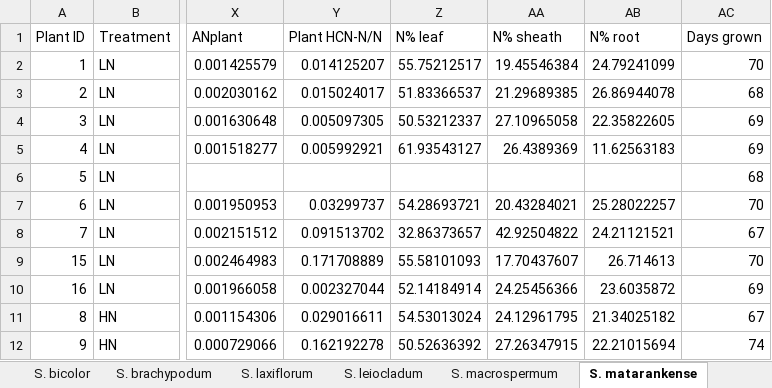
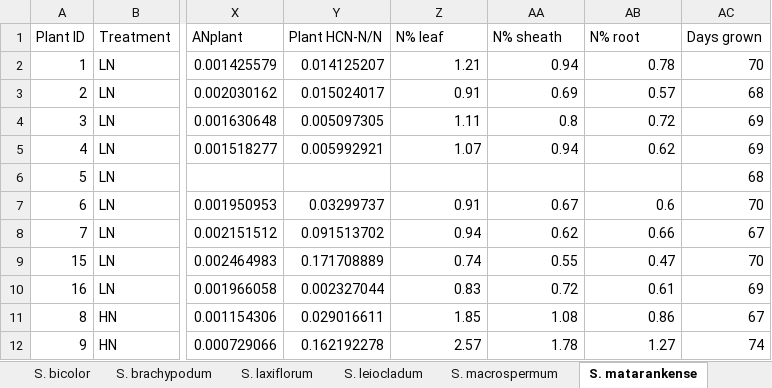
Before and after one commit to traitecoevo/austraits.build, an Excel workbook: data/Myrans_2021/raw/Myrans_2021 raw data.xlsx, sheet S. matarankense, drawn as a sheet; only a part is shown, gaps mark what is left out; values as stored, in another font and other column widths than the file's, no borders; the diff covers the shown part only; the diff names each change by its address in the sheet, - before the commit and + after, or states it on an @@ line.

Commit message:
update Myrans_2021 (final), Ottaviani_2015 (near final)

```diff
--- a/data/Myrans_2021/raw/Myrans_2021 raw data.xlsx (sheet S. matarankense)
+++ b/data/Myrans_2021/raw/Myrans_2021 raw data.xlsx (sheet S. matarankense)
-Z2 (N% leaf): 55.75212517
+Z2 (N% leaf): 1.21
-AA2 (N% sheath): 19.45546384
+AA2 (N% sheath): 0.94
-AB2 (N% root): 24.79241099
+AB2 (N% root): 0.78
-Z3 (N% leaf): 51.83366537
+Z3 (N% leaf): 0.91
-AA3 (N% sheath): 21.29689385
+AA3 (N% sheath): 0.69
-AB3 (N% root): 26.86944078
+AB3 (N% root): 0.57
-Z4 (N% leaf): 50.53212337
+Z4 (N% leaf): 1.11
-AA4 (N% sheath): 27.10965058
+AA4 (N% sheath): 0.8
-AB4 (N% root): 22.35822605
+AB4 (N% root): 0.72
-Z5 (N% leaf): 61.93543127
+Z5 (N% leaf): 1.07
-AA5 (N% sheath): 26.4389369
+AA5 (N% sheath): 0.94
-AB5 (N% root): 11.62563183
+AB5 (N% root): 0.62
-Z7 (N% leaf): 54.28693721
+Z7 (N% leaf): 0.91
-AA7 (N% sheath): 20.43284021
+AA7 (N% sheath): 0.67
-AB7 (N% root): 25.28022257
+AB7 (N% root): 0.6
-Z8 (N% leaf): 32.86373657
+Z8 (N% leaf): 0.94
-AA8 (N% sheath): 42.92504822
+AA8 (N% sheath): 0.62
-AB8 (N% root): 24.21121521
+AB8 (N% root): 0.66
-Z9 (N% leaf): 55.58101093
+Z9 (N% leaf): 0.74
-AA9 (N% sheath): 17.70437607
+AA9 (N% sheath): 0.55
-AB9 (N% root): 26.714613
+AB9 (N% root): 0.47
-Z10 (N% leaf): 52.14184914
+Z10 (N% leaf): 0.83
-AA10 (N% sheath): 24.25456366
+AA10 (N% sheath): 0.72
-AB10 (N% root): 23.6035872
+AB10 (N% root): 0.61
-Z11 (N% leaf): 54.53013024
+Z11 (N% leaf): 1.85
-AA11 (N% sheath): 24.12961795
+AA11 (N% sheath): 1.08
-AB11 (N% root): 21.34025182
+AB11 (N% root): 0.86
-Z12 (N% leaf): 50.52636392
+Z12 (N% leaf): 2.57
-AA12 (N% sheath): 27.26347915
+AA12 (N% sheath): 1.78
-AB12 (N% root): 22.21015694
+AB12 (N% root): 1.27
```
Also changed, not shown: 18 edited cells elsewhere in this sheet, 11 other files.
